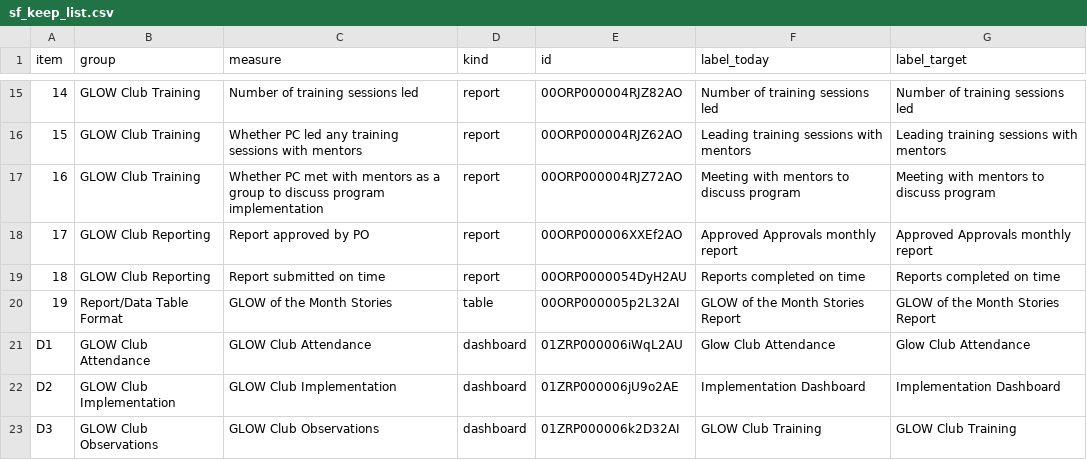
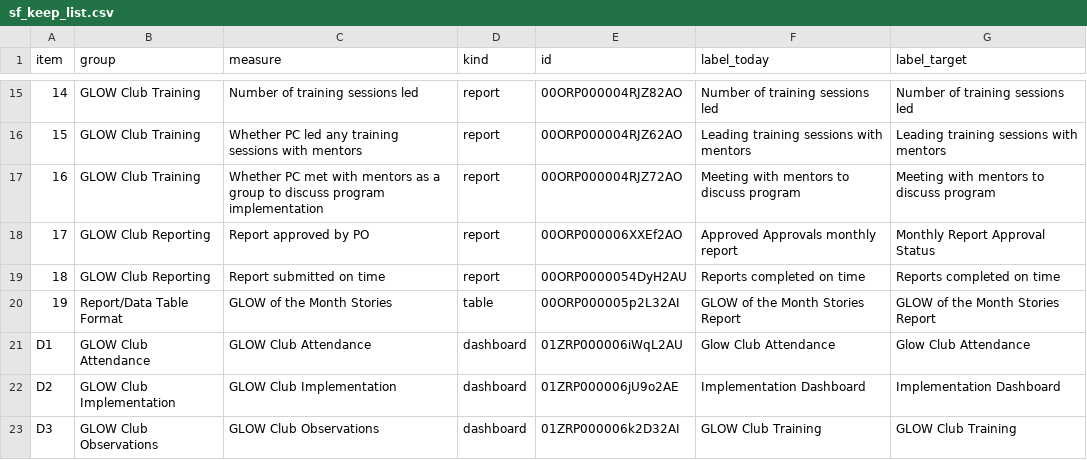
Before and after one commit to rjeskuri/jotform-glow-sync, a CSV file: glow/sf_keep_list.csv, drawn as a sheet; only a part is shown, gaps mark what is left out.

```diff
--- a/glow/sf_keep_list.csv
+++ b/glow/sf_keep_list.csv
@@ -17,3 +17,3 @@ item,group,measure,kind,id,label_today,label_target
 16,GLOW Club Training,Whether PC met with mentors as a group to discuss program implementation,report,00ORP000004RJZ72AO,Meeting with mentors to discuss program,Meeting with mentors to discuss program
-17,GLOW Club Reporting,Report approved by PO,report,00ORP000006XXEf2AO,Approved Approvals monthly report,Approved Approvals monthly report
+17,GLOW Club Reporting,Report approved by PO,report,00ORP000006XXEf2AO,Approved Approvals monthly report,Monthly Report Approval Status
 18,GLOW Club Reporting,Report submitted on time,report,00ORP0000054DyH2AU,Reports completed on time,Reports completed on time
```
Also changed, not shown: 3 other files.
